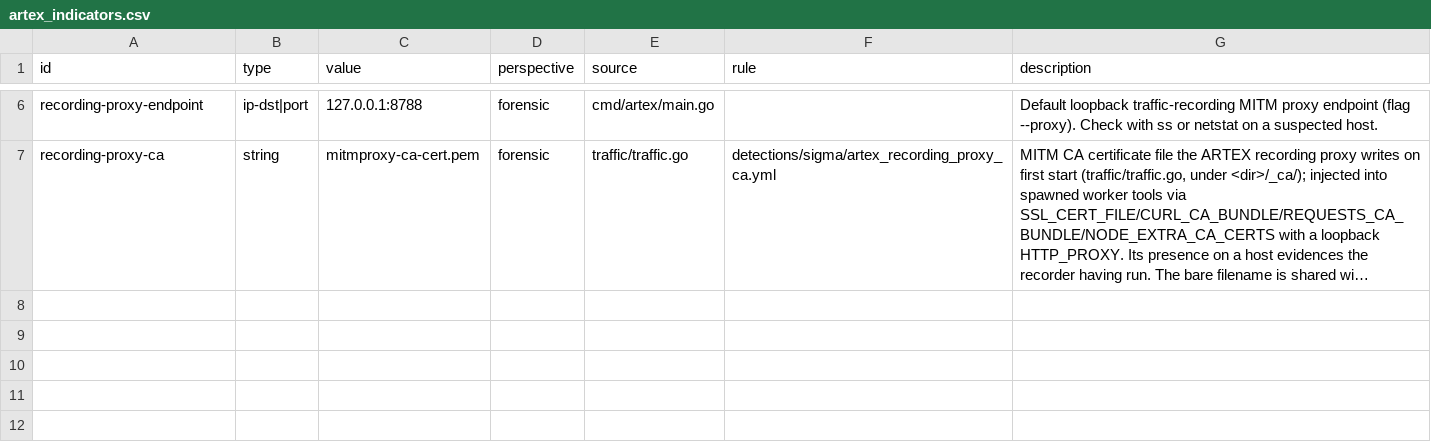
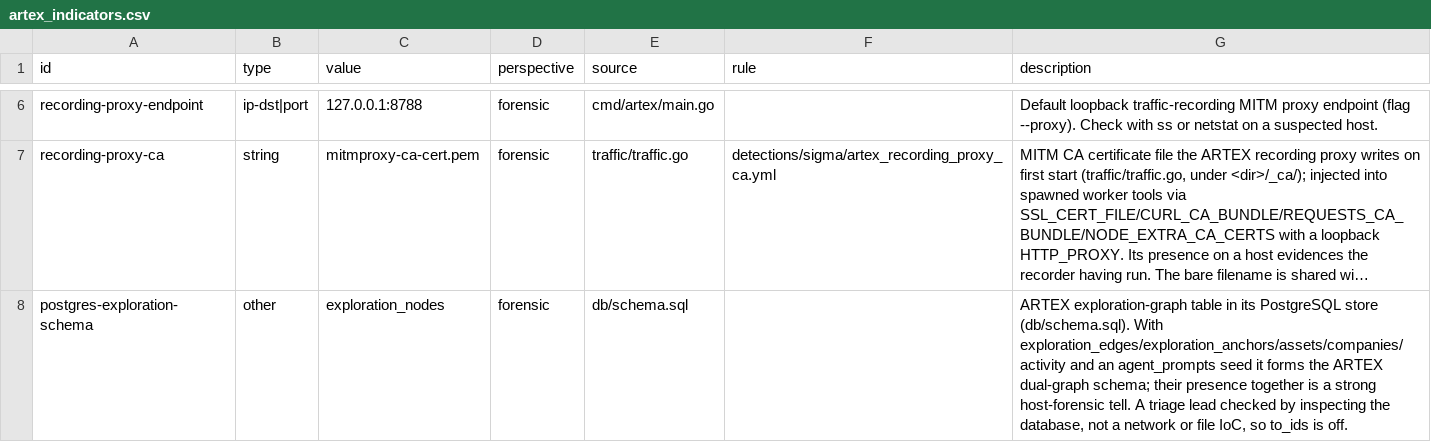
Before and after one commit to gh-agent3/artex-global, a CSV file: detections/indicators/artex_indicators.csv, drawn as a sheet; only a part is shown, gaps mark what is left out; long unchanged cells end in …; the diff names each change by its address in the sheet, - before the commit and + after, or states it on an @@ line.

```diff
--- a/detections/indicators/artex_indicators.csv
+++ b/detections/indicators/artex_indicators.csv
+row 8: postgres-exploration-schema | other | exploration_nodes | forensic | db/schema.sql |  | ARTEX exploration-graph table in its PostgreSQL store (db/schema.sql). With exploration_edges/exploration_anchors/assets/companies/activity and an agent_prompts seed it forms the ARTEX dual-graph schema; their presence together is a strong host-forensic tell. A triage lead checked by inspecting the database, not a network or file IoC, so to_ids is off.
```
Also changed, not shown: 8 other files.
